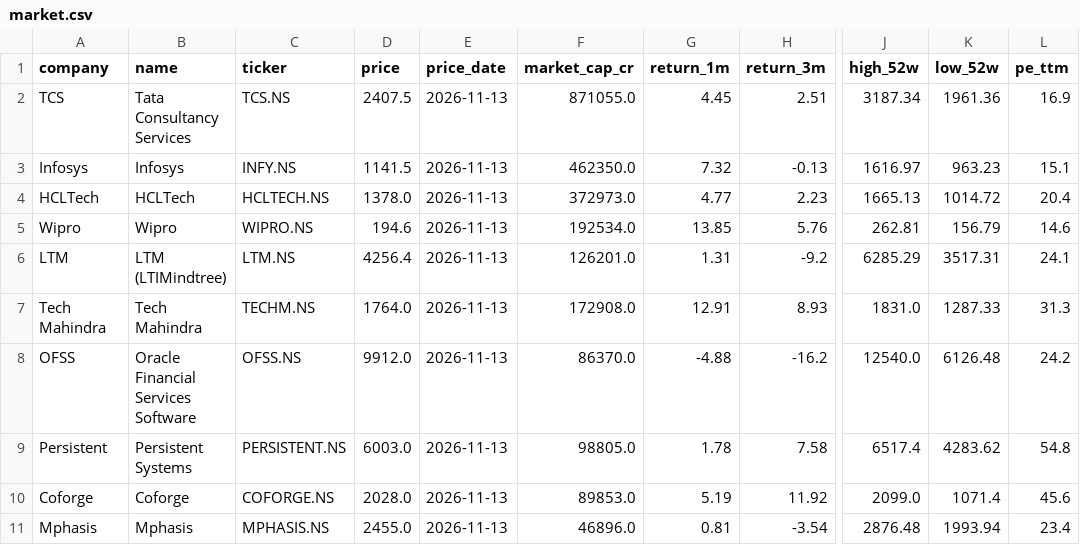
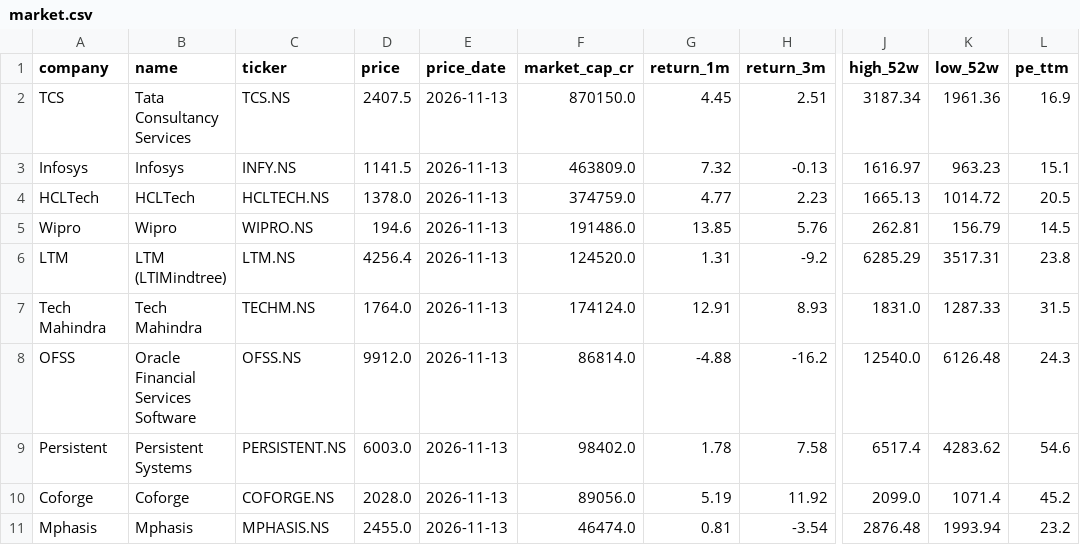
Before and after one commit to hrishi9635/India-it-agent, a CSV file: data/market.csv, drawn as a sheet; only a part is shown, gaps mark what is left out; the diff names each change by its address in the sheet, - before the commit and + after, or states it on an @@ line.

```diff
--- a/data/market.csv
+++ b/data/market.csv
-F2 (market_cap_cr): 871055.0
+F2 (market_cap_cr): 870150.0
-F3 (market_cap_cr): 462350.0
+F3 (market_cap_cr): 463809.0
-F4 (market_cap_cr): 372973.0
+F4 (market_cap_cr): 374759.0
-L4 (pe_ttm): 20.4
+L4 (pe_ttm): 20.5
-F5 (market_cap_cr): 192534.0
+F5 (market_cap_cr): 191486.0
-L5 (pe_ttm): 14.6
+L5 (pe_ttm): 14.5
-F6 (market_cap_cr): 126201.0
+F6 (market_cap_cr): 124520.0
-L6 (pe_ttm): 24.1
+L6 (pe_ttm): 23.8
-F7 (market_cap_cr): 172908.0
+F7 (market_cap_cr): 174124.0
-L7 (pe_ttm): 31.3
+L7 (pe_ttm): 31.5
-F8 (market_cap_cr): 86370.0
+F8 (market_cap_cr): 86814.0
-L8 (pe_ttm): 24.2
+L8 (pe_ttm): 24.3
-F9 (market_cap_cr): 98805.0
+F9 (market_cap_cr): 98402.0
-L9 (pe_ttm): 54.8
+L9 (pe_ttm): 54.6
-F10 (market_cap_cr): 89853.0
+F10 (market_cap_cr): 89056.0
-L10 (pe_ttm): 45.6
+L10 (pe_ttm): 45.2
-F11 (market_cap_cr): 46896.0
+F11 (market_cap_cr): 46474.0
-L11 (pe_ttm): 23.4
+L11 (pe_ttm): 23.2
```
Also changed, not shown: data/prices.csv, 6 other files.
